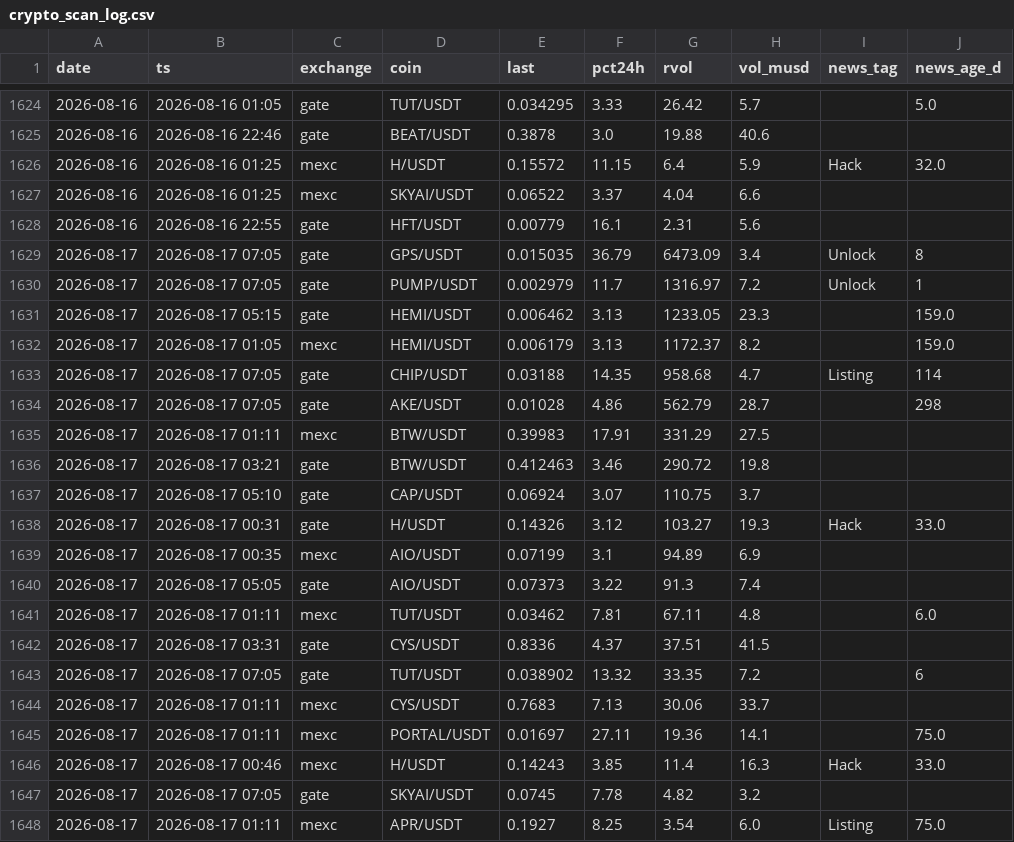
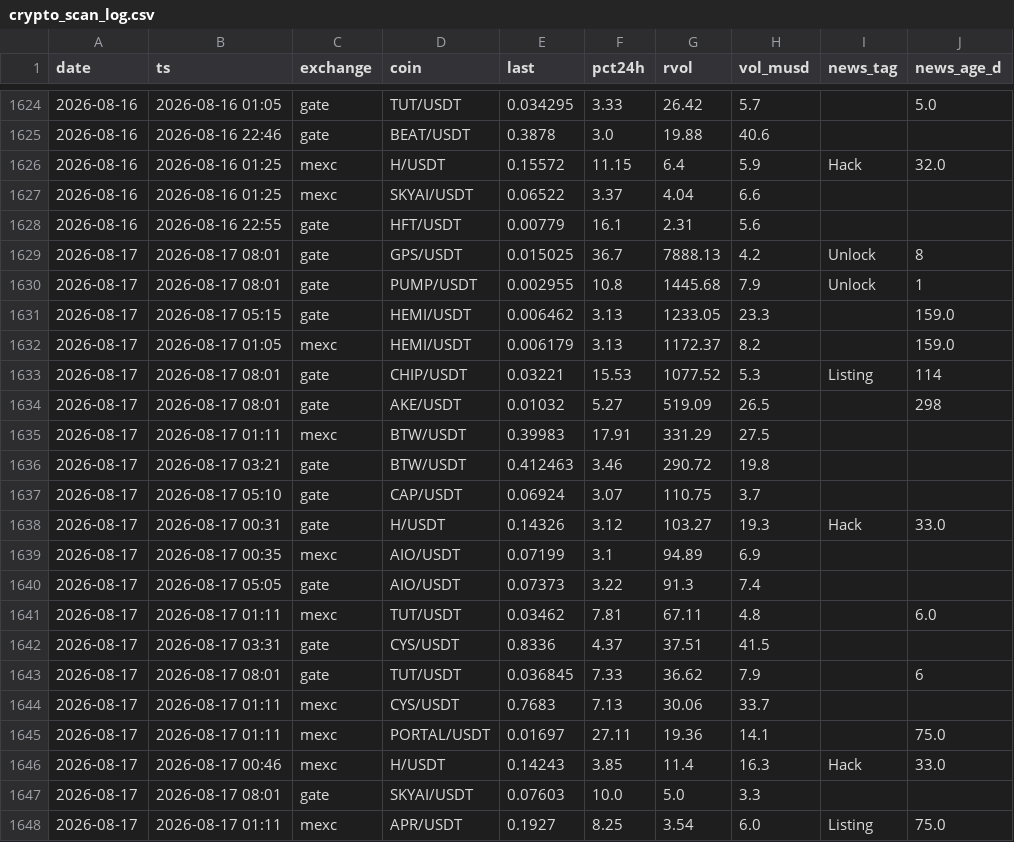
Before and after one commit to ChrisM001/scanner-site, a CSV file: crypto_scan_log.csv, drawn as a sheet; only a part is shown, gaps mark what is left out; the diff names each change by its address in the sheet, - before the commit and + after, or states it on an @@ line.

```diff
--- a/crypto_scan_log.csv
+++ b/crypto_scan_log.csv
-B1629:B1630 (ts): 2026-08-17 07:05
+B1629:B1630 (ts): 2026-08-17 08:01
-E1629 (last): 0.015035
+E1629 (last): 0.015025
-F1629 (pct24h): 36.79
+F1629 (pct24h): 36.7
-G1629 (rvol): 6473.09
+G1629 (rvol): 7888.13
-H1629 (vol_musd): 3.4
+H1629 (vol_musd): 4.2
-E1630 (last): 0.002979
+E1630 (last): 0.002955
-F1630 (pct24h): 11.7
+F1630 (pct24h): 10.8
-G1630 (rvol): 1316.97
+G1630 (rvol): 1445.68
-H1630 (vol_musd): 7.2
+H1630 (vol_musd): 7.9
-B1633:B1634 (ts): 2026-08-17 07:05
+B1633:B1634 (ts): 2026-08-17 08:01
-E1633 (last): 0.03188
+E1633 (last): 0.03221
-F1633 (pct24h): 14.35
+F1633 (pct24h): 15.53
-G1633 (rvol): 958.68
+G1633 (rvol): 1077.52
-H1633 (vol_musd): 4.7
+H1633 (vol_musd): 5.3
-E1634 (last): 0.01028
+E1634 (last): 0.01032
-F1634 (pct24h): 4.86
+F1634 (pct24h): 5.27
-G1634 (rvol): 562.79
+G1634 (rvol): 519.09
-H1634 (vol_musd): 28.7
+H1634 (vol_musd): 26.5
-B1643 (ts): 2026-08-17 07:05
+B1643 (ts): 2026-08-17 08:01
-E1643 (last): 0.038902
+E1643 (last): 0.036845
-F1643 (pct24h): 13.32
+F1643 (pct24h): 7.33
-G1643 (rvol): 33.35
+G1643 (rvol): 36.62
-H1643 (vol_musd): 7.2
+H1643 (vol_musd): 7.9
-B1647 (ts): 2026-08-17 07:05
+B1647 (ts): 2026-08-17 08:01
-E1647 (last): 0.0745
+E1647 (last): 0.07603
-F1647 (pct24h): 7.78
+F1647 (pct24h): 10.0
-G1647 (rvol): 4.82
+G1647 (rvol): 5.0
-H1647 (vol_musd): 3.2
+H1647 (vol_musd): 3.3
```
Also changed, not shown: stock_scan_log.csv, 1 other file.
